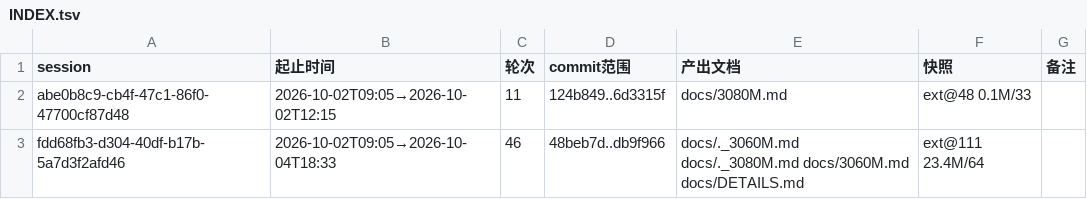
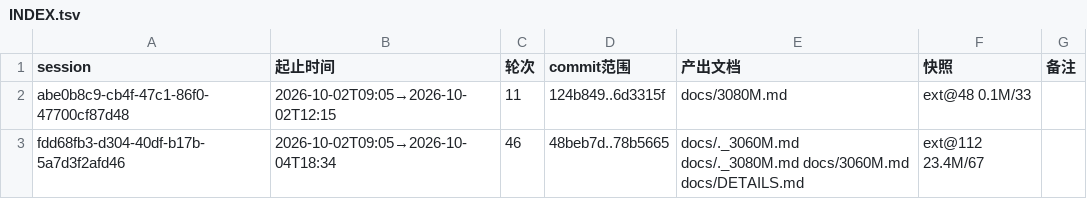
Before and after one commit to luweigen/Strata, a TSV file: _traj/INDEX.tsv, drawn as a sheet.

```diff
--- a/_traj/INDEX.tsv
+++ b/_traj/INDEX.tsv
@@ -2,2 +2,2 @@ session	起止时间	轮次	commit范围	产出文档	快照	备注
 abe0b8c9-cb4f-47c1-86f0-47700cf87d48	2026-10-02T09:05→2026-10-02T12:15	11	124b849..6d3315f	docs/3080M.md	ext@48 0.1M/33	
-fdd68fb3-d304-40df-b17b-5a7d3f2afd46	2026-10-02T09:05→2026-10-04T18:33	46	48beb7d..db9f966	docs/._3060M.md docs/._3080M.md docs/3060M.md docs/DETAILS.md	ext@111 23.4M/64	
+fdd68fb3-d304-40df-b17b-5a7d3f2afd46	2026-10-02T09:05→2026-10-04T18:34	46	48beb7d..78b5665	docs/._3060M.md docs/._3080M.md docs/3060M.md docs/DETAILS.md	ext@112 23.4M/67	
```
Also changed, not shown: _traj/work/fdd68fb3-d304-40df-b17b-5a7d3f2afd46/MANIFEST.tsv, 4 other files.
